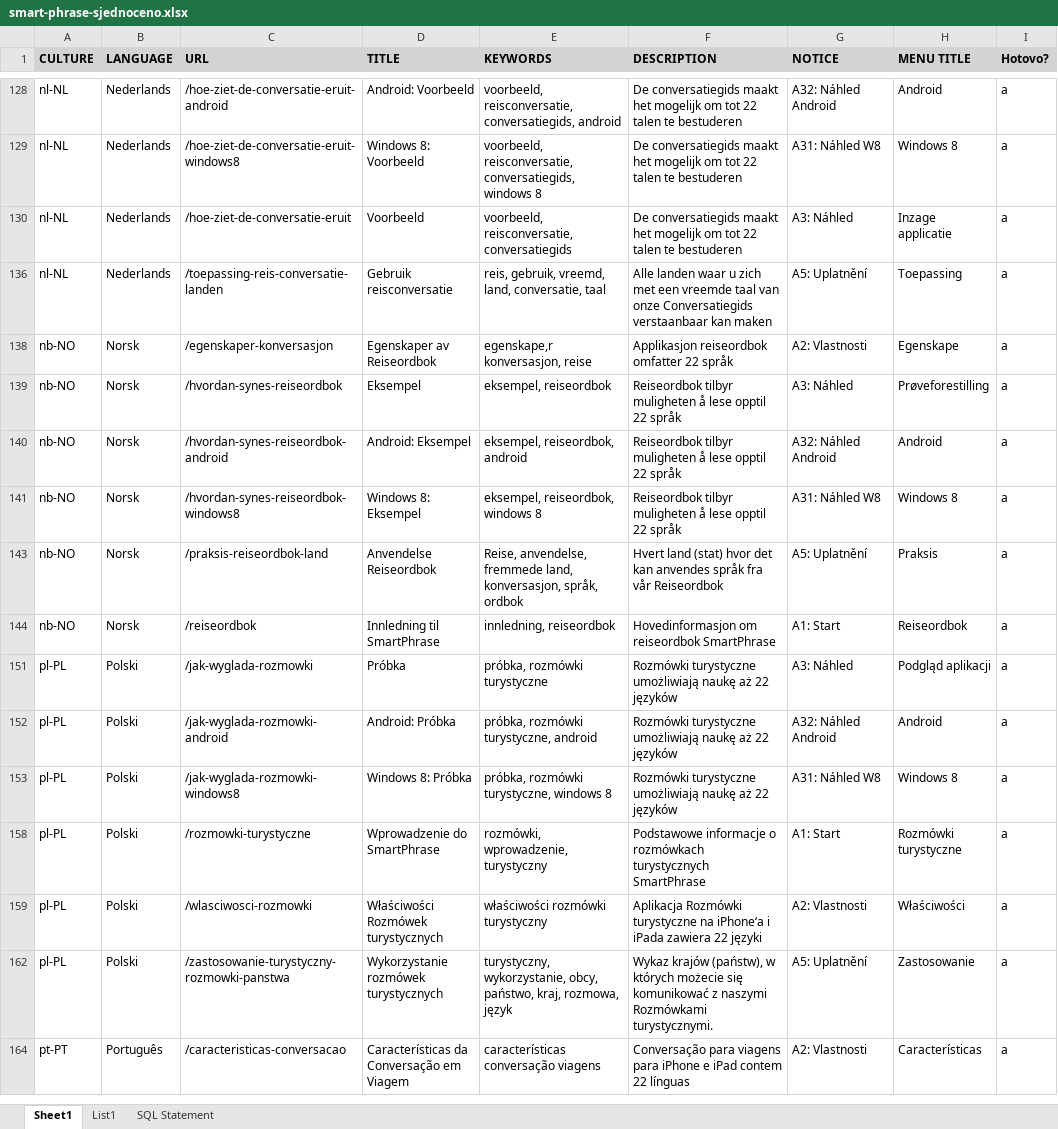
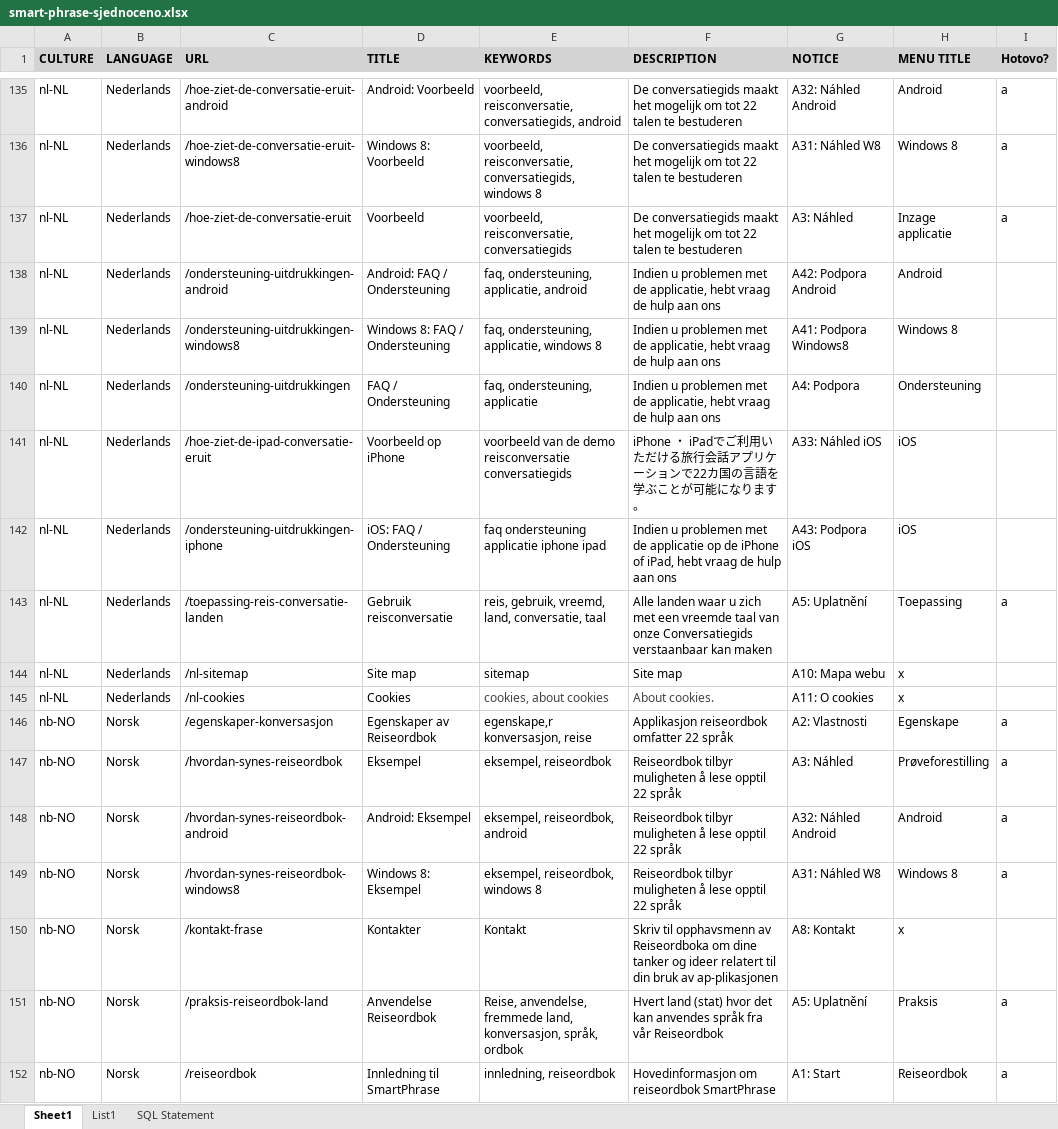
Before and after one commit to speedy236/smart-phrase-scripts, an Excel workbook: smart-phrase-sjednoceno.xlsx, sheet Sheet1, drawn as a sheet; only a part is shown, gaps mark what is left out; the shorter side is filled out with more unchanged rows; values as stored, in another font and other column widths than the file's, no borders; conditional formats and table styles not drawn; the diff covers the shown part only; the diff names each change by its address in the sheet, - before the commit and + after, or states it on an @@ line.

```diff
--- a/smart-phrase-sjednoceno.xlsx (sheet Sheet1)
+++ b/smart-phrase-sjednoceno.xlsx (sheet Sheet1)
@@ row 138 unhidden: nl-NL | Nederlands | /ondersteuning-uitdrukkingen-android | Android: FAQ / Ondersteuning | faq, ondersteuning, applicatie, android | Indien u problemen met de applicatie, hebt vraag de hulp aan ons | A42: Podpora Android | Android @@
@@ row 139 unhidden: nl-NL | Nederlands | /ondersteuning-uitdrukkingen-windows8 | Windows 8: FAQ / Ondersteuning | faq, ondersteuning, applicatie, windows 8 | Indien u problemen met de applicatie, hebt vraag de hulp aan ons | A41: Podpora Windows8 | Windows 8 @@
@@ row 140 unhidden: nl-NL | Nederlands | /ondersteuning-uitdrukkingen | FAQ / Ondersteuning | faq, ondersteuning, applicatie | Indien u problemen met de applicatie, hebt vraag de hulp aan ons | A4: Podpora | Ondersteuning @@
@@ row 141 unhidden: nl-NL | Nederlands | /hoe-ziet-de-ipad-conversatie-eruit | Voorbeeld op iPhone | voorbeeld van de demo reisconversatie conversatiegids | iPhone ・ iPadでご利用いただける旅行会話アプリケーションで22カ国の言語を学ぶことが可能になります。 | A33: Náhled iOS | iOS @@
@@ row 142 unhidden: nl-NL | Nederlands | /ondersteuning-uitdrukkingen-iphone | iOS: FAQ / Ondersteuning | faq ondersteuning applicatie iphone ipad | Indien u problemen met de applicatie op de iPhone of iPad, hebt vraag de hulp aan ons | A43: Podpora iOS | iOS @@
@@ row 144 unhidden: nl-NL | Nederlands | /nl-sitemap | Site map | sitemap | Site map | A10: Mapa webu | x @@
+row 145: nl-NL | Nederlands | /nl-cookies | Cookies | cookies, about cookies | About cookies. | A11: O cookies | x
@@ row 150 unhidden: nb-NO | Norsk | /kontakt-frase | Kontakter | Kontakt | Skriv til opphavsmenn av Reiseordboka om dine tanker og ideer relatert til din bruk av ap-plikasjonen | A8: Kontakt | x @@
```
Also changed, not shown: 20 added rows and 160 hidden or unhidden rows elsewhere in this sheet.
